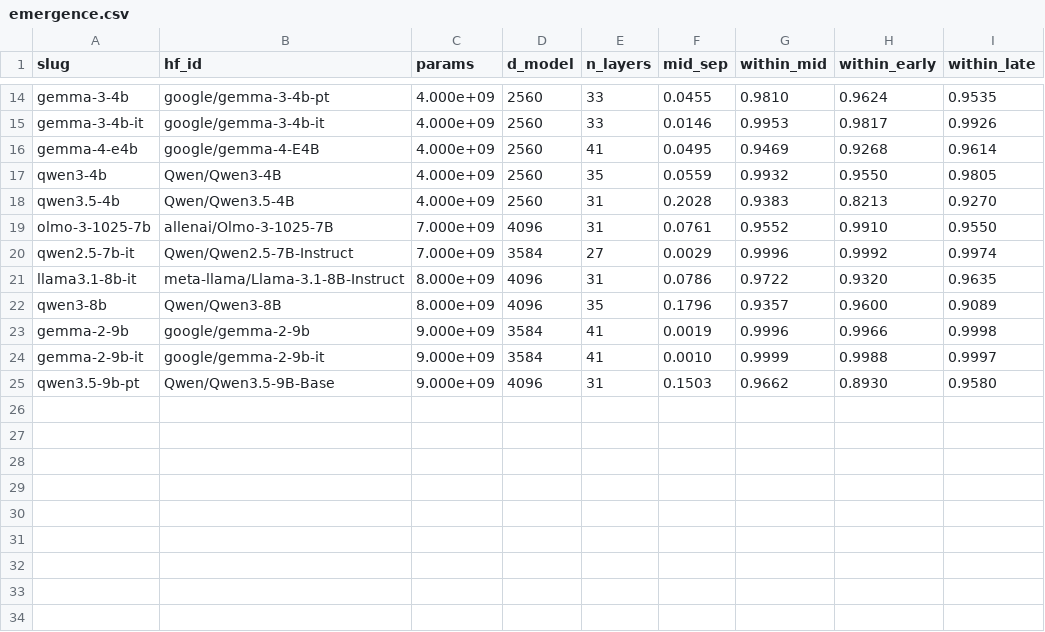
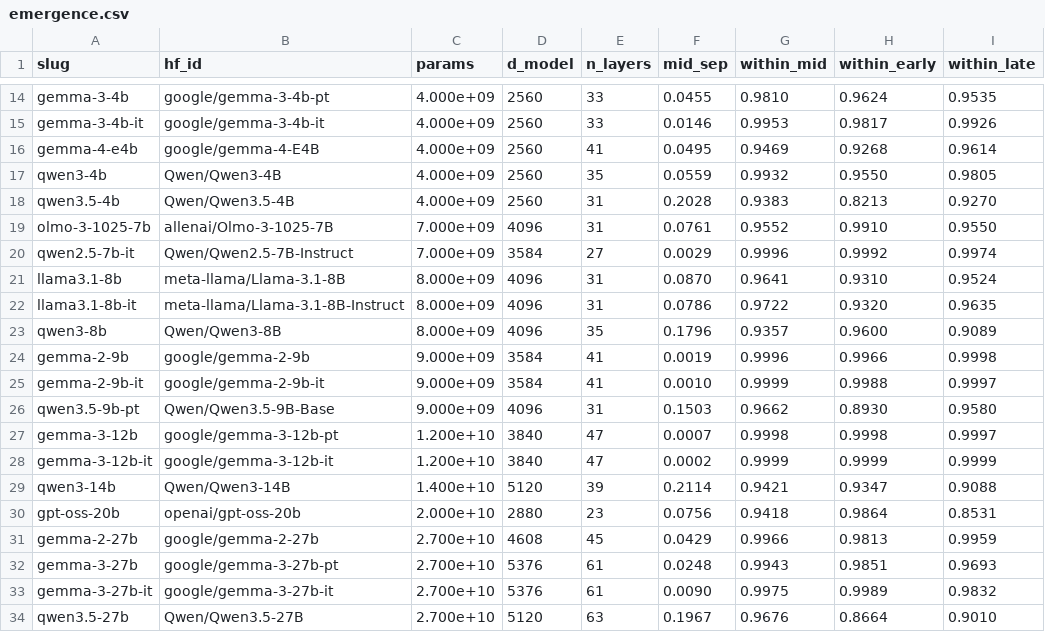
Before and after one commit to praxagent/jacobian-lens-research-202607a, a CSV file: projects/jacobian-lens-and-identifiability/experiments/jacobian_lens/emergence.csv, drawn as a sheet; only a part is shown, gaps mark what is left out; the diff names each change by its address in the sheet, - before the commit and + after, or states it on an @@ line.

Commit message:
data: commit shareable receipts + behavioral runner + beef TODO
- DATA.md: what's committed (all CSV receipts + results.md ledgers) vs
  regenerable (Neuronpedia lenses) vs gitignored-large (our fitted lenses,
  incl. the novel qwen4b-zh — flagged to offer via HF/LFS on request). CSV
  schema + full reproduce-from-scratch recipe.
- emergence.csv (33/38 uniform snapshot) + null controls committed.
- experiments/behavioral/: verbal-report causal-SWAP runner (Anthropic recipe:
  steering = strength * mean_norm * (unit dir_cand - unit dir_ans) over band
  layers) — geometry->FUNCTION upgrade for the killer triple (qwen3-4b /
  gemma-2-9b-KD / gemma-2-27b-scratch). CPU-smoke on gpt2 validated: strength-0
  swap 0/20, strength-8 80/100 -> causal control behaves. Vendored Anthropic's
  Apache-2.0 verbal-report.json + ignition.json (self-contained/shareable).
- TODO.md: the 3-part beef plan (behavioral / ignition / frontier).

```diff
--- a/projects/jacobian-lens-and-identifiability/experiments/jacobian_lens/emergence.csv
+++ b/projects/jacobian-lens-and-identifiability/experiments/jacobian_lens/emergence.csv
+row 21: llama3.1-8b | meta-llama/Llama-3.1-8B | 8.000e+09 | 4096 | 31 | 0.0870 | 0.9641 | 0.9310 | 0.9524
+row 27: gemma-3-12b | google/gemma-3-12b-pt | 1.200e+10 | 3840 | 47 | 0.0007 | 0.9998 | 0.9998 | 0.9997
+row 28: gemma-3-12b-it | google/gemma-3-12b-it | 1.200e+10 | 3840 | 47 | 0.0002 | 0.9999 | 0.9999 | 0.9999
+row 29: qwen3-14b | Qwen/Qwen3-14B | 1.400e+10 | 5120 | 39 | 0.2114 | 0.9421 | 0.9347 | 0.9088
+row 30: gpt-oss-20b | openai/gpt-oss-20b | 2.000e+10 | 2880 | 23 | 0.0756 | 0.9418 | 0.9864 | 0.8531
+row 31: gemma-2-27b | google/gemma-2-27b | 2.700e+10 | 4608 | 45 | 0.0429 | 0.9966 | 0.9813 | 0.9959
+row 32: gemma-3-27b | google/gemma-3-27b-pt | 2.700e+10 | 5376 | 61 | 0.0248 | 0.9943 | 0.9851 | 0.9693
+row 33: gemma-3-27b-it | google/gemma-3-27b-it | 2.700e+10 | 5376 | 61 | 0.0090 | 0.9975 | 0.9989 | 0.9832
+row 34: qwen3.5-27b | Qwen/Qwen3.5-27B | 2.700e+10 | 5120 | 63 | 0.1967 | 0.9676 | 0.8664 | 0.9010
```
Also changed, not shown: projects/jacobian-lens-and-identifiability/experiments/jacobian_lens/emergence_null.csv, 7 other files.
